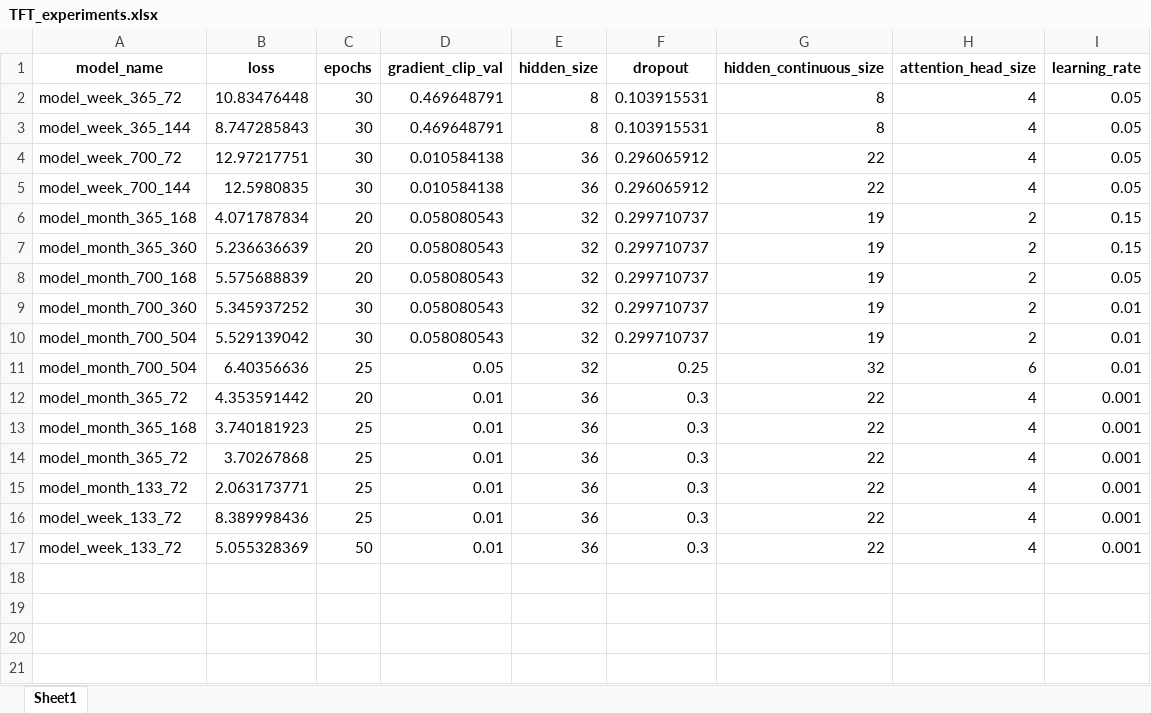
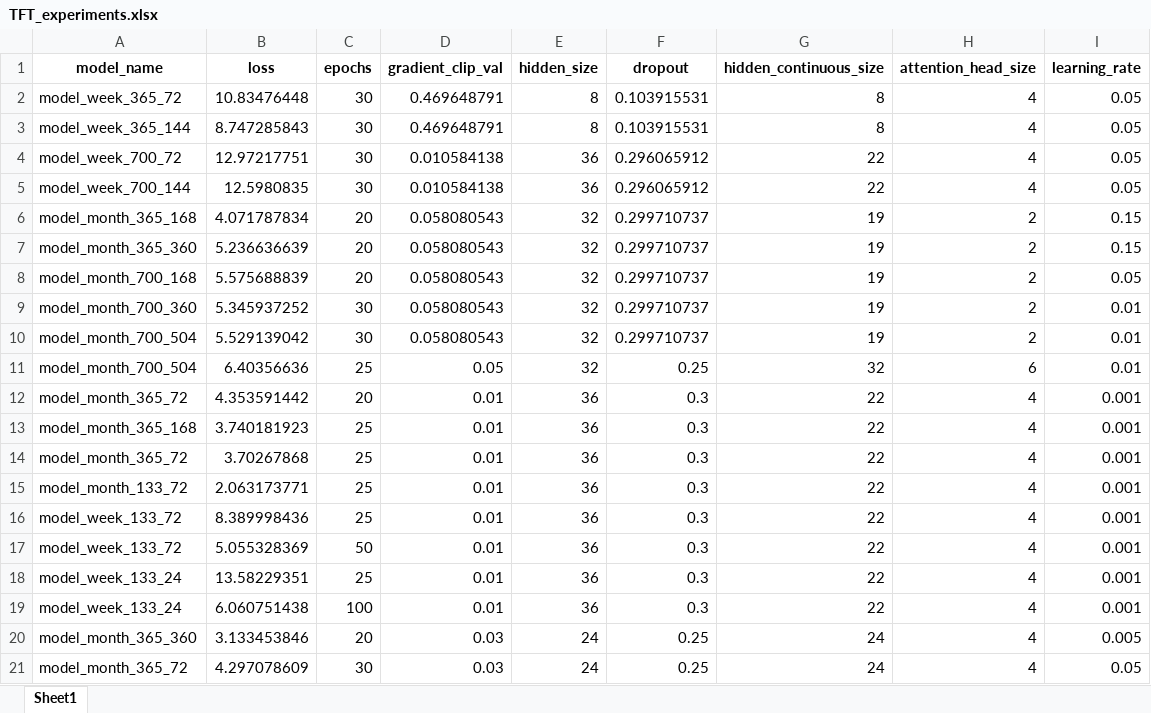
Before and after one commit to MrGG14/Electricity-Price-Forecast-TFT, an Excel workbook: src/TFT_experiments.xlsx, sheet Sheet1, drawn as a sheet; values as stored, in another font and other column widths than the file's, no borders; the diff names each change by its address in the sheet, - before the commit and + after, or states it on an @@ line.

```diff
--- a/src/TFT_experiments.xlsx (sheet Sheet1)
+++ b/src/TFT_experiments.xlsx (sheet Sheet1)
+row 18: model_week_133_24 | 13.58229351 | 25 | 0.01 | 36 | 0.3 | 22 | 4 | 0.001
+row 19: model_week_133_24 | 6.060751438 | 100 | 0.01 | 36 | 0.3 | 22 | 4 | 0.001
+row 20: model_month_365_360 | 3.133453846 | 20 | 0.03 | 24 | 0.25 | 24 | 4 | 0.005
+row 21: model_month_365_72 | 4.297078609 | 30 | 0.03 | 24 | 0.25 | 24 | 4 | 0.05
```
Also changed, not shown: 16 other files.
